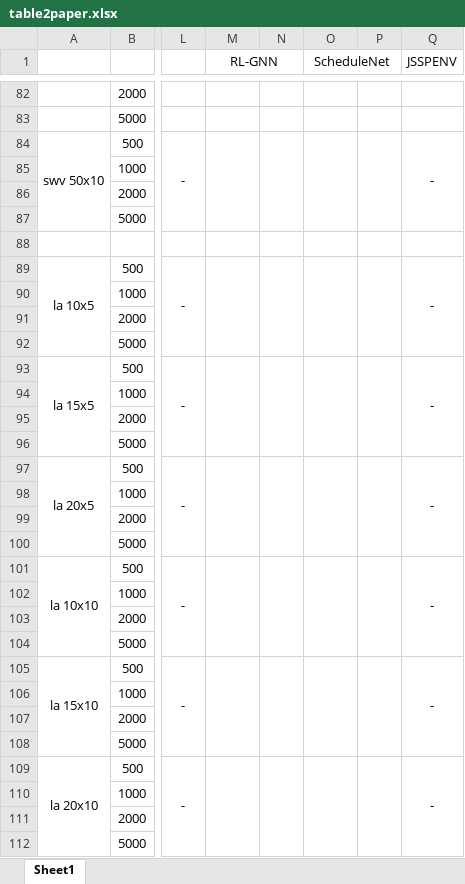
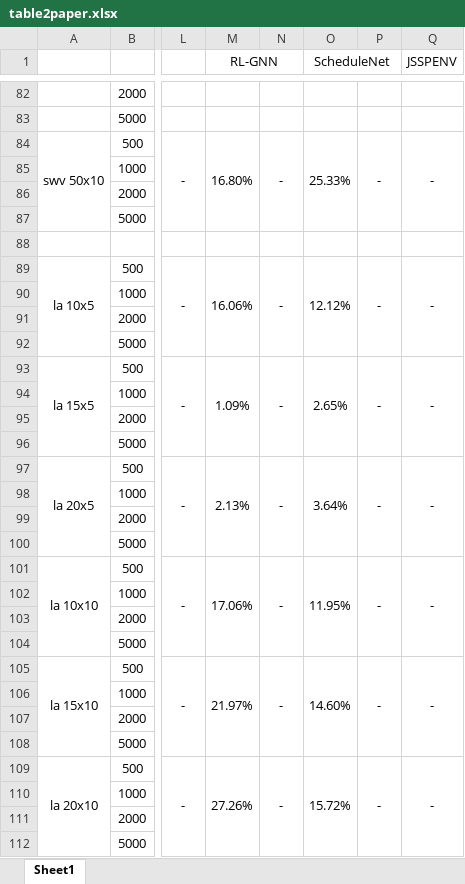
Before and after one commit to zcaicaros/L2S, an Excel workbook: test_results/table2paper.xlsx, sheet Sheet1, drawn as a sheet; only a part is shown, gaps mark what is left out; values as stored, in another font and other column widths than the file's, no borders; the diff covers the shown part only; the diff names each change by its address in the sheet, - before the commit and + after, or states it on an @@ line.

```diff
--- a/test_results/table2paper.xlsx (sheet Sheet1)
+++ b/test_results/table2paper.xlsx (sheet Sheet1)
-M84 (RL-GNN): (empty)
+M84 (RL-GNN): 16.80%
-N84: (empty)
+N84: -
-O84 (ScheduleNet): (empty)
+O84 (ScheduleNet): 25.33%
-P84: (empty)
+P84: -
-M89 (RL-GNN): (empty)
+M89 (RL-GNN): 16.06%
-N89: (empty)
+N89: -
-O89 (ScheduleNet): (empty)
+O89 (ScheduleNet): 12.12%
-P89: (empty)
+P89: -
-M93 (RL-GNN): (empty)
+M93 (RL-GNN): 1.09%
-N93: (empty)
+N93: -
-O93 (ScheduleNet): (empty)
+O93 (ScheduleNet): 2.65%
-P93: (empty)
+P93: -
-M97 (RL-GNN): (empty)
+M97 (RL-GNN): 2.13%
-N97: (empty)
+N97: -
-O97 (ScheduleNet): (empty)
+O97 (ScheduleNet): 3.64%
-P97: (empty)
+P97: -
-M101 (RL-GNN): (empty)
+M101 (RL-GNN): 17.06%
-N101: (empty)
+N101: -
-O101 (ScheduleNet): (empty)
+O101 (ScheduleNet): 11.95%
-P101: (empty)
+P101: -
-M105 (RL-GNN): (empty)
+M105 (RL-GNN): 21.97%
-N105: (empty)
+N105: -
-O105 (ScheduleNet): (empty)
+O105 (ScheduleNet): 14.60%
-P105: (empty)
+P105: -
-M109 (RL-GNN): (empty)
+M109 (RL-GNN): 27.26%
-N109: (empty)
+N109: -
-O109 (ScheduleNet): (empty)
+O109 (ScheduleNet): 15.72%
-P109: (empty)
+P109: -
```
Also changed, not shown: 32 edited cells elsewhere in this sheet.
